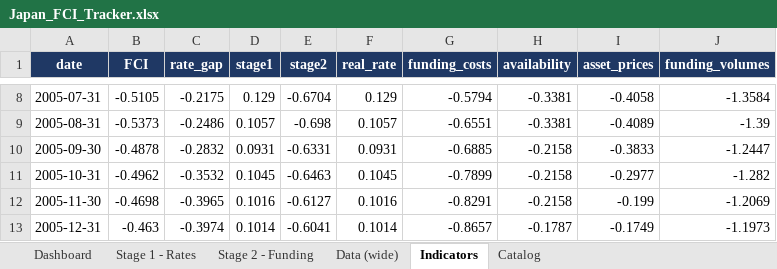
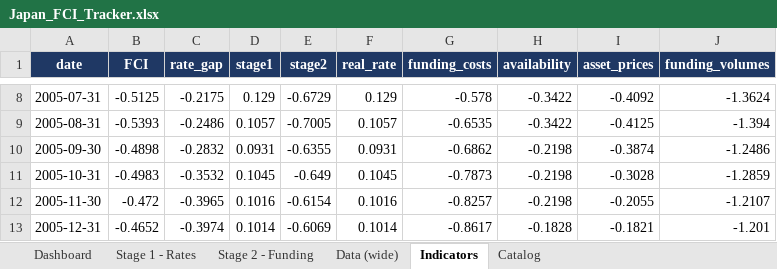
Before and after one commit to LY069/Japan-Financial-Condition-Tracker, an Excel workbook: Japan_FCI_Tracker.xlsx, sheet Indicators, drawn as a sheet; only a part is shown, gaps mark what is left out; values as stored, in another font and other column widths than the file's, no borders; the diff covers the shown part only; the diff names each change by its address in the sheet, - before the commit and + after, or states it on an @@ line.

```diff
--- a/Japan_FCI_Tracker.xlsx (sheet Indicators)
+++ b/Japan_FCI_Tracker.xlsx (sheet Indicators)
-B8 (FCI): -0.5105
+B8 (FCI): -0.5125
-E8 (stage2): -0.6704
+E8 (stage2): -0.6729
-G8 (funding_costs): -0.5794
+G8 (funding_costs): -0.578
-H8:H9 (availability): -0.3381
+H8:H9 (availability): -0.3422
-I8 (asset_prices): -0.4058
+I8 (asset_prices): -0.4092
-J8 (funding_volumes): -1.3584
+J8 (funding_volumes): -1.3624
-B9 (FCI): -0.5373
+B9 (FCI): -0.5393
-E9 (stage2): -0.698
+E9 (stage2): -0.7005
-G9 (funding_costs): -0.6551
+G9 (funding_costs): -0.6535
-I9 (asset_prices): -0.4089
+I9 (asset_prices): -0.4125
-J9 (funding_volumes): -1.39
+J9 (funding_volumes): -1.394
-B10 (FCI): -0.4878
+B10 (FCI): -0.4898
-E10 (stage2): -0.6331
+E10 (stage2): -0.6355
-G10 (funding_costs): -0.6885
+G10 (funding_costs): -0.6862
-H10:H12 (availability): -0.2158
+H10:H12 (availability): -0.2198
-I10 (asset_prices): -0.3833
+I10 (asset_prices): -0.3874
-J10 (funding_volumes): -1.2447
+J10 (funding_volumes): -1.2486
-B11 (FCI): -0.4962
+B11 (FCI): -0.4983
-E11 (stage2): -0.6463
+E11 (stage2): -0.649
-G11 (funding_costs): -0.7899
+G11 (funding_costs): -0.7873
-I11 (asset_prices): -0.2977
+I11 (asset_prices): -0.3028
-J11 (funding_volumes): -1.282
+J11 (funding_volumes): -1.2859
-B12 (FCI): -0.4698
+B12 (FCI): -0.472
-E12 (stage2): -0.6127
+E12 (stage2): -0.6154
-G12 (funding_costs): -0.8291
+G12 (funding_costs): -0.8257
-I12 (asset_prices): -0.199
+I12 (asset_prices): -0.2055
-J12 (funding_volumes): -1.2069
+J12 (funding_volumes): -1.2107
-B13 (FCI): -0.463
+B13 (FCI): -0.4652
-E13 (stage2): -0.6041
+E13 (stage2): -0.6069
-G13 (funding_costs): -0.8657
+G13 (funding_costs): -0.8617
-H13 (availability): -0.1787
+H13 (availability): -0.1828
-I13 (asset_prices): -0.1749
+I13 (asset_prices): -0.1821
-J13 (funding_volumes): -1.1973
+J13 (funding_volumes): -1.201
```
Also changed, not shown: 1 added row and 1507 edited cells elsewhere in this sheet, sheet Data (wide), sheet Stage 1 - Rates, sheet Stage 2 - Funding, sheet Dashboard, hidden cells, charts or pictures, 3 other files.
